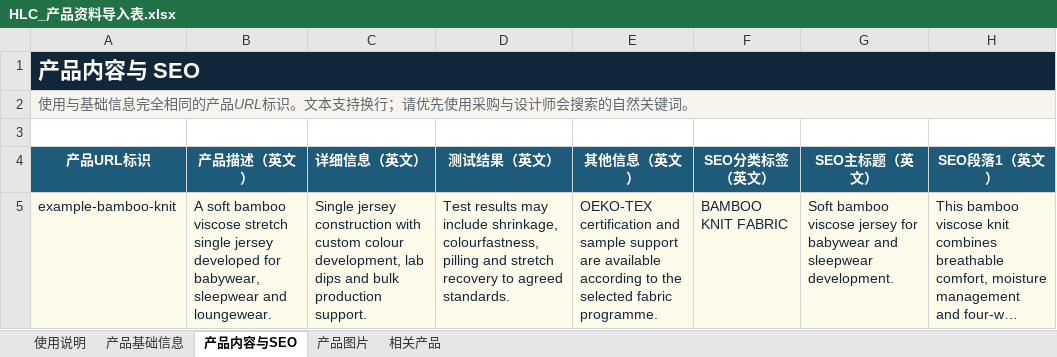
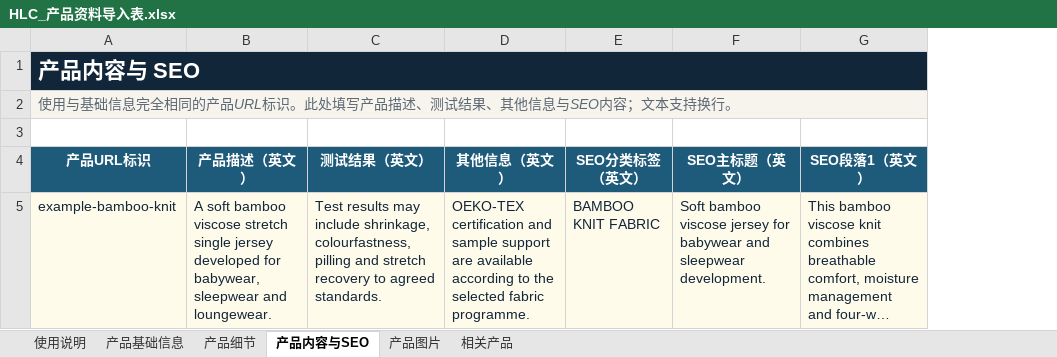
Before and after one commit to ps850844-cmyk/hlctex-site, an Excel workbook: outputs/product-import/HLC_产品资料导入表.xlsx, sheet 产品内容与SEO, drawn as a sheet; only a part is shown; long unchanged cells end in …; values as stored, in another font and other column widths than the file's, no borders; table styles not drawn; the diff names each change by its address in the sheet, - before the commit and + after, or states it on an @@ line.

Commit message:
Rework product import detail fields

```diff
--- a/outputs/product-import/HLC_产品资料导入表.xlsx (sheet 产品内容与SEO)
+++ b/outputs/product-import/HLC_产品资料导入表.xlsx (sheet 产品内容与SEO)
+sheet tab: 产品细节
-column C (详细信息（英文）), row 5: Single jersey construction with custom colour development, lab dips and bulk production support.
-A2 (产品URL标识): …URL标识。文本支持换行；请优先使用采购与设计师会搜索的自然关键词。
+A2 (产品URL标识): …URL标识。此处填写产品描述、测试结果、其他信息与SEO内容；文本支持换行。
```
Also changed, not shown: sheet 产品基础信息, sheet 使用说明, formulas that keep their value, 2 other files.
